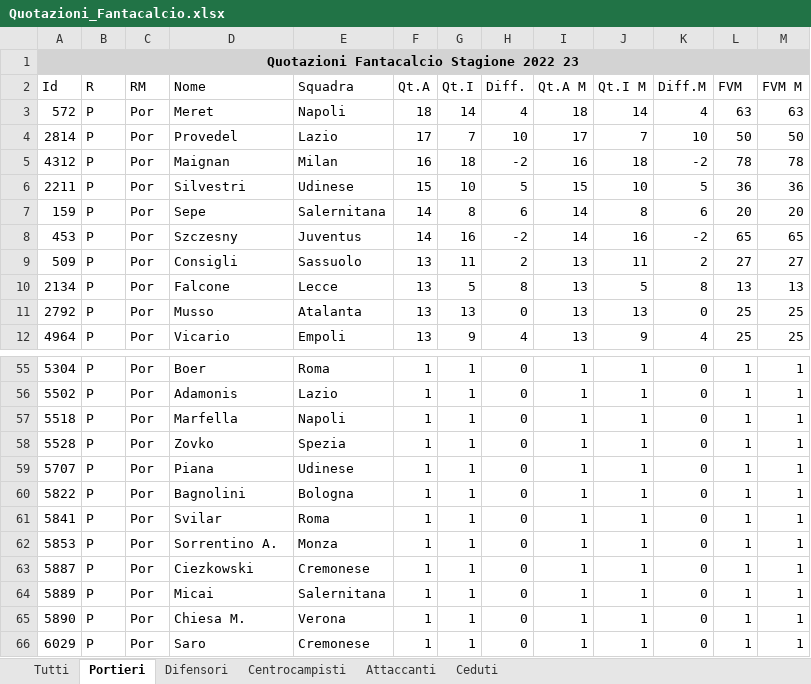
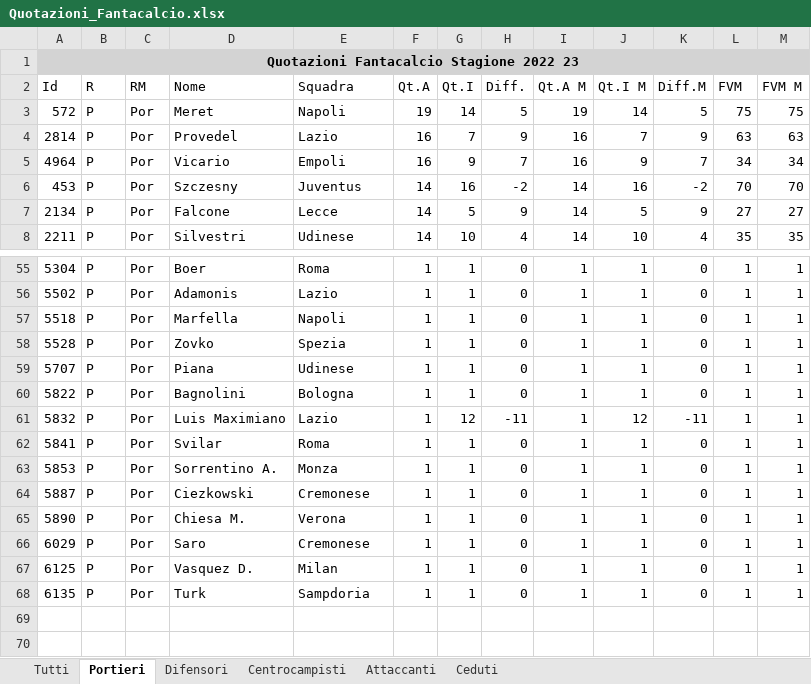
Before and after one commit to uPeppe/fantabeto, an Excel workbook: fantacalcio/Quotazioni_Fantacalcio.xlsx, sheet Portieri, drawn as a sheet; only a part is shown, gaps mark what is left out; values as stored, in another font and other column widths than the file's, no borders; removed rows and columns are numbered as before the commit, all else as after; the diff covers the shown part only; the diff names each change by its address in the sheet, - before the commit and + after, or states it on an @@ line.

```diff
--- a/fantacalcio/Quotazioni_Fantacalcio.xlsx (sheet Portieri)
+++ b/fantacalcio/Quotazioni_Fantacalcio.xlsx (sheet Portieri)
-F3 (Qt.A): 18
+F3 (Qt.A): 19
-H3 (Diff.): 4
+H3 (Diff.): 5
-I3 (Qt.A M): 18
+I3 (Qt.A M): 19
-K3 (Diff.M): 4
+K3 (Diff.M): 5
-L3 (FVM): 63
+L3 (FVM): 75
-M3 (FVM M): 63
+M3 (FVM M): 75
-F4 (Qt.A): 17
+F4 (Qt.A): 16
-H4 (Diff.): 10
+H4 (Diff.): 9
-I4 (Qt.A M): 17
+I4 (Qt.A M): 16
-K4 (Diff.M): 10
+K4 (Diff.M): 9
-L4 (FVM): 50
+L4 (FVM): 63
-M4 (FVM M): 50
+M4 (FVM M): 63
-row 5: 4312 | P | Por | Maignan | Milan | 16 | 18 | -2 | 16 | 18 | -2 | 78 | 78
-row 6: 2211 | P | Por | Silvestri | Udinese | 15 | 10 | 5 | 15 | 10 | 5 | 36 | 36
-row 7: 159 | P | Por | Sepe | Salernitana | 14 | 8 | 6 | 14 | 8 | 6 | 20 | 20
+row 5: 4964 | P | Por | Vicario | Empoli | 16 | 9 | 7 | 16 | 9 | 7 | 34 | 34
-L6 (FVM): 65
+L6 (FVM): 70
-M6 (FVM M): 65
+M6 (FVM M): 70
-row 9: 509 | P | Por | Consigli | Sassuolo | 13 | 11 | 2 | 13 | 11 | 2 | 27 | 27
-F7 (Qt.A): 13
+F7 (Qt.A): 14
-H7 (Diff.): 8
+H7 (Diff.): 9
-I7 (Qt.A M): 13
+I7 (Qt.A M): 14
-K7 (Diff.M): 8
+K7 (Diff.M): 9
-L7 (FVM): 13
+L7 (FVM): 27
-M7 (FVM M): 13
+M7 (FVM M): 27
-row 11: 2792 | P | Por | Musso | Atalanta | 13 | 13 | 0 | 13 | 13 | 0 | 25 | 25
-row 12: 4964 | P | Por | Vicario | Empoli | 13 | 9 | 4 | 13 | 9 | 4 | 25 | 25
+row 8: 2211 | P | Por | Silvestri | Udinese | 14 | 10 | 4 | 14 | 10 | 4 | 35 | 35
+row 61: 5832 | P | Por | Luis Maximiano | Lazio | 1 | 12 | -11 | 1 | 12 | -11 | 1 | 1
-row 64: 5889 | P | Por | Micai | Salernitana | 1 | 1 | 0 | 1 | 1 | 0 | 1 | 1
+row 67: 6125 | P | Por | Vasquez D. | Milan | 1 | 1 | 0 | 1 | 1 | 0 | 1 | 1
+row 68: 6135 | P | Por | Turk | Sampdoria | 1 | 1 | 0 | 1 | 1 | 0 | 1 | 1
```
Also changed, not shown: 14 added rows, 10 removed rows and 57 edited cells elsewhere in this sheet, sheet Tutti, sheet Centrocampisti, sheet Difensori, sheet Attaccanti, sheet Ceduti, fantacalcio/seriea_calendar.xlsx, mid_outputs/database_entries_gk.xlsx, 30 other files.
